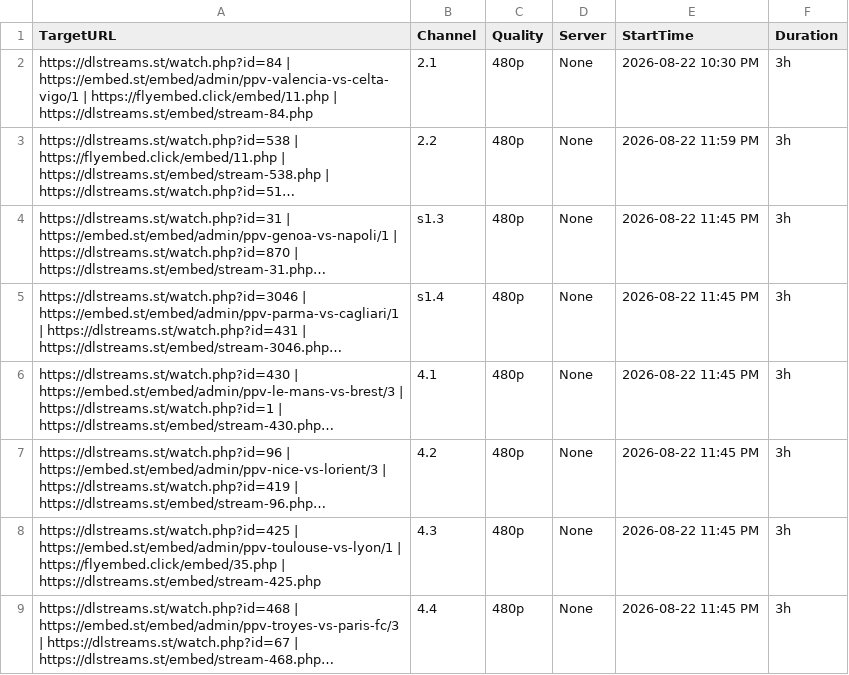
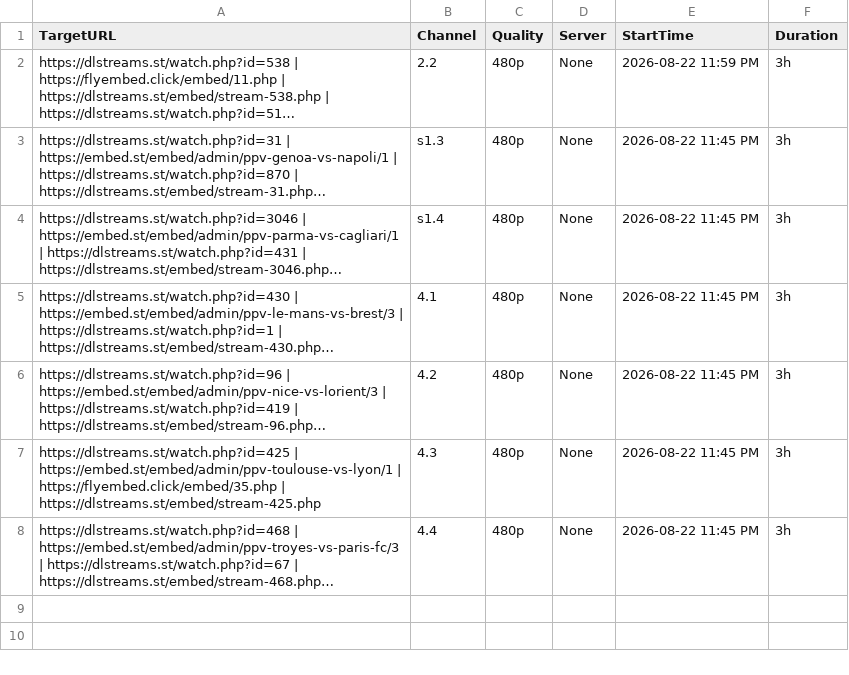
Before and after one commit to poorpeople-cmd/bbbbbbbbb-1111, a CSV file: streams.csv, drawn as a sheet; long unchanged cells end in …; the diff names each change by its address in the sheet, - before the commit and + after, or states it on an @@ line.

```diff
--- a/streams.csv
+++ b/streams.csv
-row 2: https://dlstreams.st/watch.php?id=84 | https://embed.st/embed/admin/ppv-valencia-vs-celta-vigo/1 | https://flyembed.click/embed/11.php | https://dlstreams.st/embed/stream-84.php | 2.1 | 480p | None | 2026-08-22 10:30 PM | 3h
```
